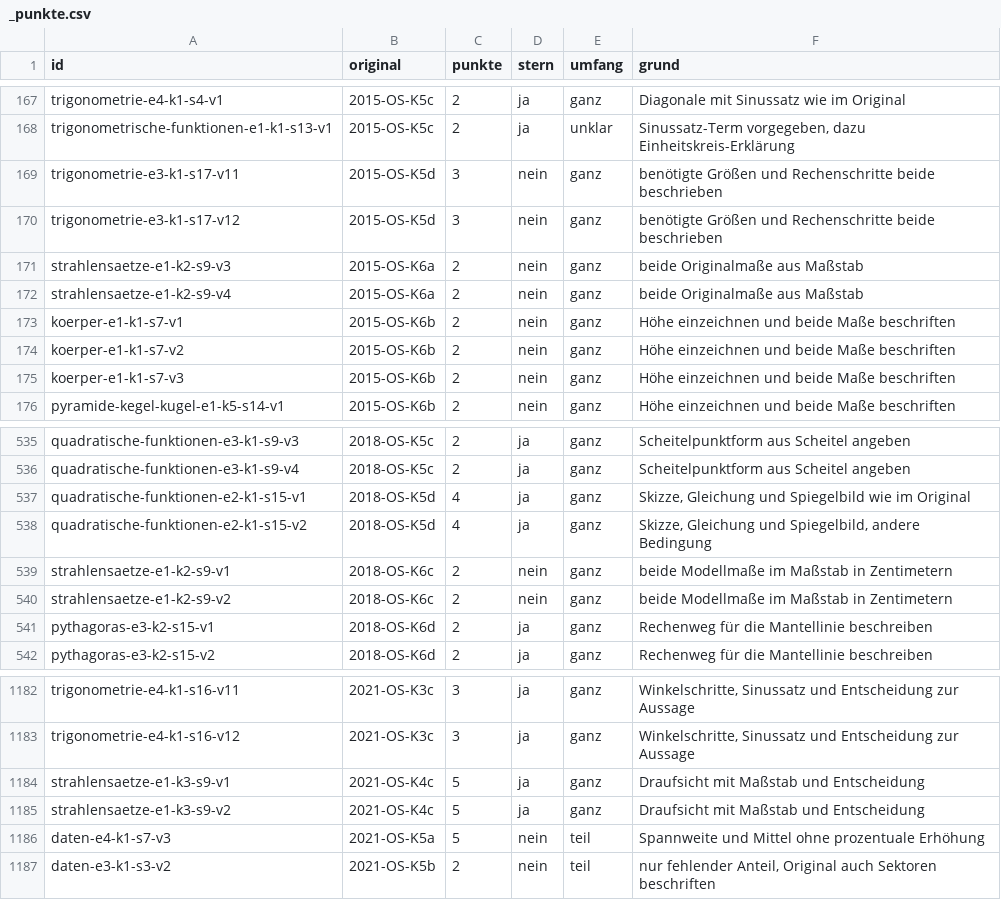
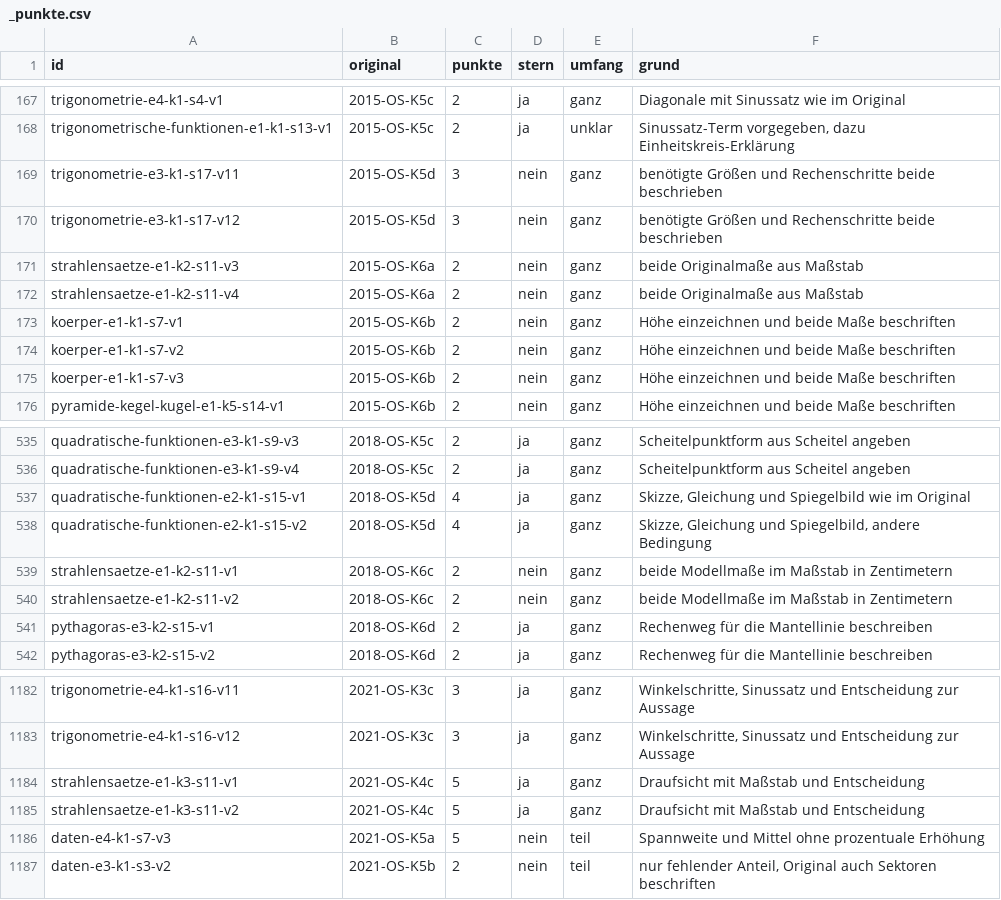
Before and after one commit to hz-0801/aufgabenbank, a CSV file: bank/_punkte.csv, drawn as a sheet; only a part is shown, gaps mark what is left out.

```diff
--- a/bank/_punkte.csv
+++ b/bank/_punkte.csv
@@ -170,4 +170,4 @@ trigonometrie-e3-k1-s17-v11;2015-OS-K5d;3;nein;ganz;benötigte Größen und Rech
 trigonometrie-e3-k1-s17-v12;2015-OS-K5d;3;nein;ganz;benötigte Größen und Rechenschritte beide beschrieben
-strahlensaetze-e1-k2-s9-v3;2015-OS-K6a;2;nein;ganz;beide Originalmaße aus Maßstab
-strahlensaetze-e1-k2-s9-v4;2015-OS-K6a;2;nein;ganz;beide Originalmaße aus Maßstab
+strahlensaetze-e1-k2-s11-v3;2015-OS-K6a;2;nein;ganz;beide Originalmaße aus Maßstab
+strahlensaetze-e1-k2-s11-v4;2015-OS-K6a;2;nein;ganz;beide Originalmaße aus Maßstab
 koerper-e1-k1-s7-v1;2015-OS-K6b;2;nein;ganz;Höhe einzeichnen und beide Maße beschriften
@@ -538,4 +538,4 @@ quadratische-funktionen-e2-k1-s15-v1;2018-OS-K5d;4;ja;ganz;Skizze, Gleichung und
 quadratische-funktionen-e2-k1-s15-v2;2018-OS-K5d;4;ja;ganz;Skizze, Gleichung und Spiegelbild, andere Bedingung
-strahlensaetze-e1-k2-s9-v1;2018-OS-K6c;2;nein;ganz;beide Modellmaße im Maßstab in Zentimetern
-strahlensaetze-e1-k2-s9-v2;2018-OS-K6c;2;nein;ganz;beide Modellmaße im Maßstab in Zentimetern
+strahlensaetze-e1-k2-s11-v1;2018-OS-K6c;2;nein;ganz;beide Modellmaße im Maßstab in Zentimetern
+strahlensaetze-e1-k2-s11-v2;2018-OS-K6c;2;nein;ganz;beide Modellmaße im Maßstab in Zentimetern
 pythagoras-e3-k2-s15-v1;2018-OS-K6d;2;ja;ganz;Rechenweg für die Mantellinie beschreiben
@@ -1183,4 +1183,4 @@ trigonometrie-e4-k1-s16-v11;2021-OS-K3c;3;ja;ganz;Winkelschritte, Sinussatz und
 trigonometrie-e4-k1-s16-v12;2021-OS-K3c;3;ja;ganz;Winkelschritte, Sinussatz und Entscheidung zur Aussage
-strahlensaetze-e1-k3-s9-v1;2021-OS-K4c;5;ja;ganz;Draufsicht mit Maßstab und Entscheidung
-strahlensaetze-e1-k3-s9-v2;2021-OS-K4c;5;ja;ganz;Draufsicht mit Maßstab und Entscheidung
+strahlensaetze-e1-k3-s11-v1;2021-OS-K4c;5;ja;ganz;Draufsicht mit Maßstab und Entscheidung
+strahlensaetze-e1-k3-s11-v2;2021-OS-K4c;5;ja;ganz;Draufsicht mit Maßstab und Entscheidung
 daten-e4-k1-s7-v3;2021-OS-K5a;5;nein;teil;Spannweite und Mittel ohne prozentuale Erhöhung
```
Also changed, not shown: 5 other files.
